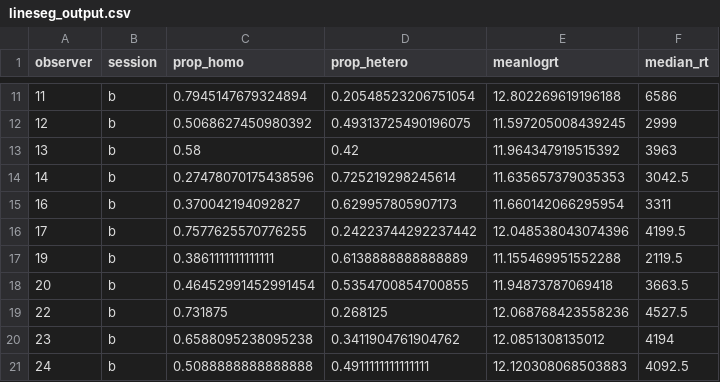
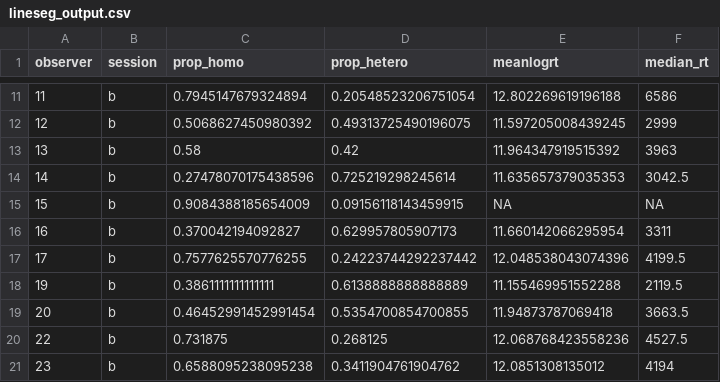
Before and after one commit to Riadsala/IndivDIffSearch, a CSV file: Scripts/lineseg/scratch/lineseg_output.csv, drawn as a sheet; only a part is shown, gaps mark what is left out; the shorter side is filled out with more unchanged rows; the diff names each change by its address in the sheet, - before the commit and + after, or states it on an @@ line.

```diff
--- a/Scripts/lineseg/scratch/lineseg_output.csv
+++ b/Scripts/lineseg/scratch/lineseg_output.csv
+row 15: 15 | b | 0.9084388185654009 | 0.09156118143459915 | NA | NA
```
Also changed, not shown: 14 other files.
